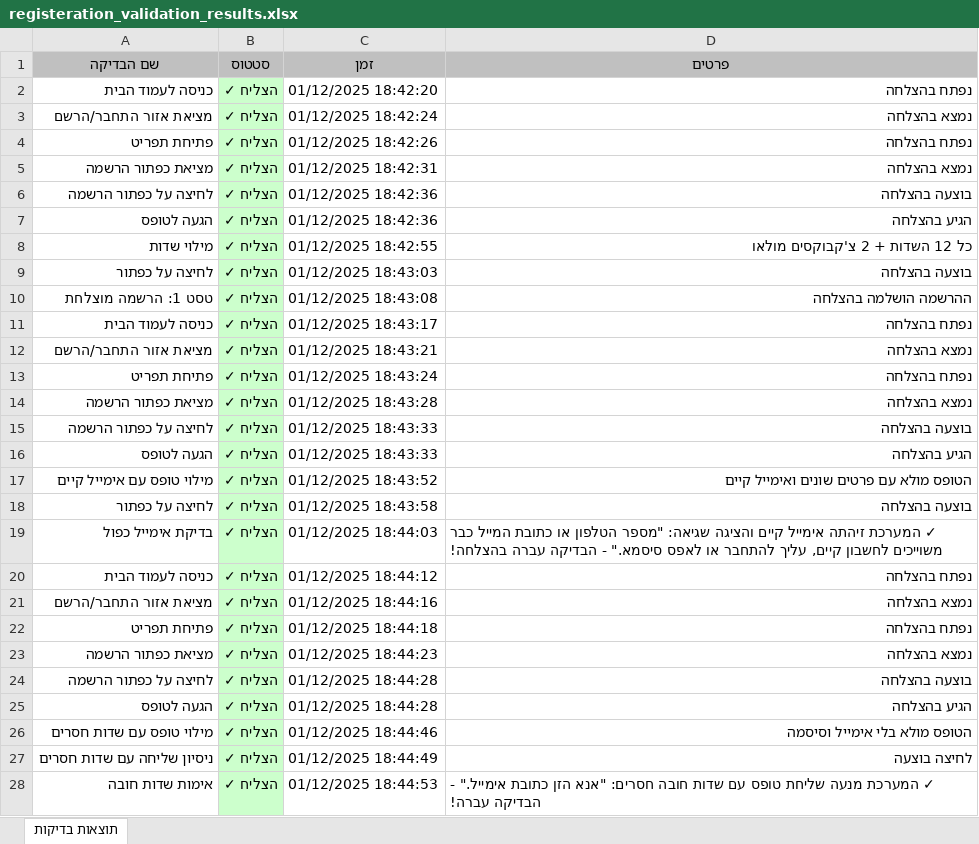
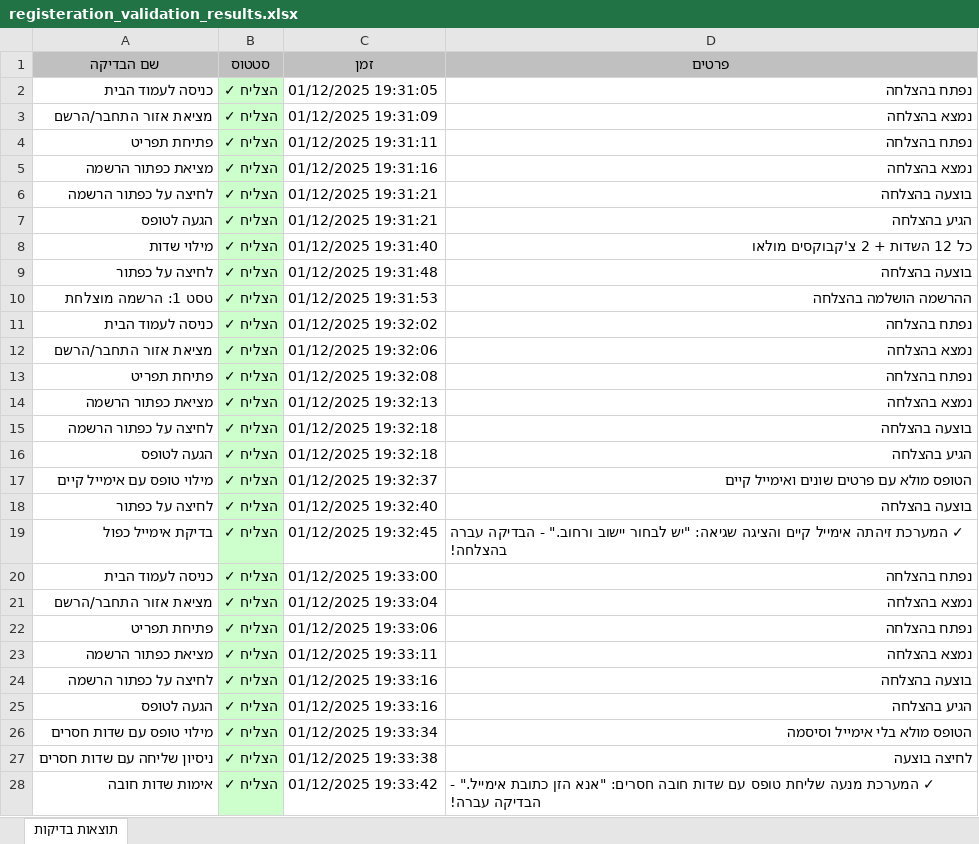
Before and after one commit to racheli-ostrov/selenium-automation-project, an Excel workbook: output/registeration_validation_results.xlsx, sheet תוצאות בדיקות, drawn as a sheet; only a part is shown; values as stored, in another font and other column widths than the file's, no borders; the diff covers the shown part only; the diff names each change by its address in the sheet, - before the commit and + after, or states it on an @@ line.

```diff
--- a/output/registeration_validation_results.xlsx (sheet תוצאות בדיקות)
+++ b/output/registeration_validation_results.xlsx (sheet תוצאות בדיקות)
-C2 (זמן): 01/12/2025 18:42:20
+C2 (זמן): 01/12/2025 19:31:05
-C3 (זמן): 01/12/2025 18:42:24
+C3 (זמן): 01/12/2025 19:31:09
-C4 (זמן): 01/12/2025 18:42:26
+C4 (זמן): 01/12/2025 19:31:11
-C5 (זמן): 01/12/2025 18:42:31
+C5 (זמן): 01/12/2025 19:31:16
-C6:C7 (זמן): 01/12/2025 18:42:36
+C6:C7 (זמן): 01/12/2025 19:31:21
-C8 (זמן): 01/12/2025 18:42:55
+C8 (זמן): 01/12/2025 19:31:40
-C9 (זמן): 01/12/2025 18:43:03
+C9 (זמן): 01/12/2025 19:31:48
-C10 (זמן): 01/12/2025 18:43:08
+C10 (זמן): 01/12/2025 19:31:53
-C11 (זמן): 01/12/2025 18:43:17
+C11 (זמן): 01/12/2025 19:32:02
-C12 (זמן): 01/12/2025 18:43:21
+C12 (זמן): 01/12/2025 19:32:06
-C13 (זמן): 01/12/2025 18:43:24
+C13 (זמן): 01/12/2025 19:32:08
-C14 (זמן): 01/12/2025 18:43:28
+C14 (זמן): 01/12/2025 19:32:13
-C15:C16 (זמן): 01/12/2025 18:43:33
+C15:C16 (זמן): 01/12/2025 19:32:18
-C17 (זמן): 01/12/2025 18:43:52
+C17 (זמן): 01/12/2025 19:32:37
-C18 (זמן): 01/12/2025 18:43:58
+C18 (זמן): 01/12/2025 19:32:40
-C19 (זמן): 01/12/2025 18:44:03
+C19 (זמן): 01/12/2025 19:32:45
-D19 (פרטים): …והציגה שגיאה: "מספר הטלפון או כתובת המייל כבר משוייכים לחשבון קיים, עליך להתחבר או לאפס סיסמא." - הבדיקה…
+D19 (פרטים): …והציגה שגיאה: "יש לבחור יישוב ורחוב." - הבדיקה…
-C20 (זמן): 01/12/2025 18:44:12
+C20 (זמן): 01/12/2025 19:33:00
-C21 (זמן): 01/12/2025 18:44:16
+C21 (זמן): 01/12/2025 19:33:04
-C22 (זמן): 01/12/2025 18:44:18
+C22 (זמן): 01/12/2025 19:33:06
-C23 (זמן): 01/12/2025 18:44:23
+C23 (זמן): 01/12/2025 19:33:11
-C24:C25 (זמן): 01/12/2025 18:44:28
+C24:C25 (זמן): 01/12/2025 19:33:16
-C26 (זמן): 01/12/2025 18:44:46
+C26 (זמן): 01/12/2025 19:33:34
-C27 (זמן): 01/12/2025 18:44:49
+C27 (זמן): 01/12/2025 19:33:38
-C28 (זמן): 01/12/2025 18:44:53
+C28 (זמן): 01/12/2025 19:33:42
```
Also changed, not shown: 9 edited cells elsewhere in this sheet, 9 other files.
